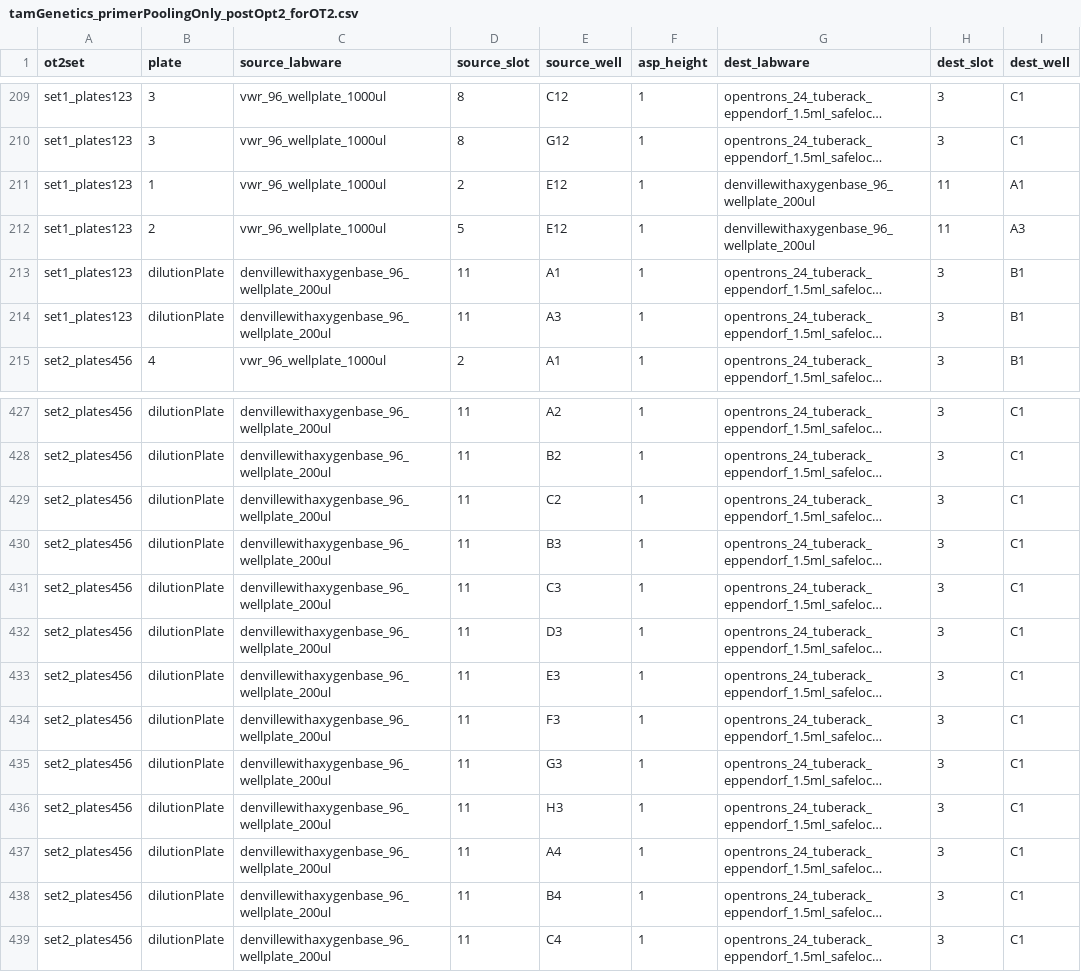
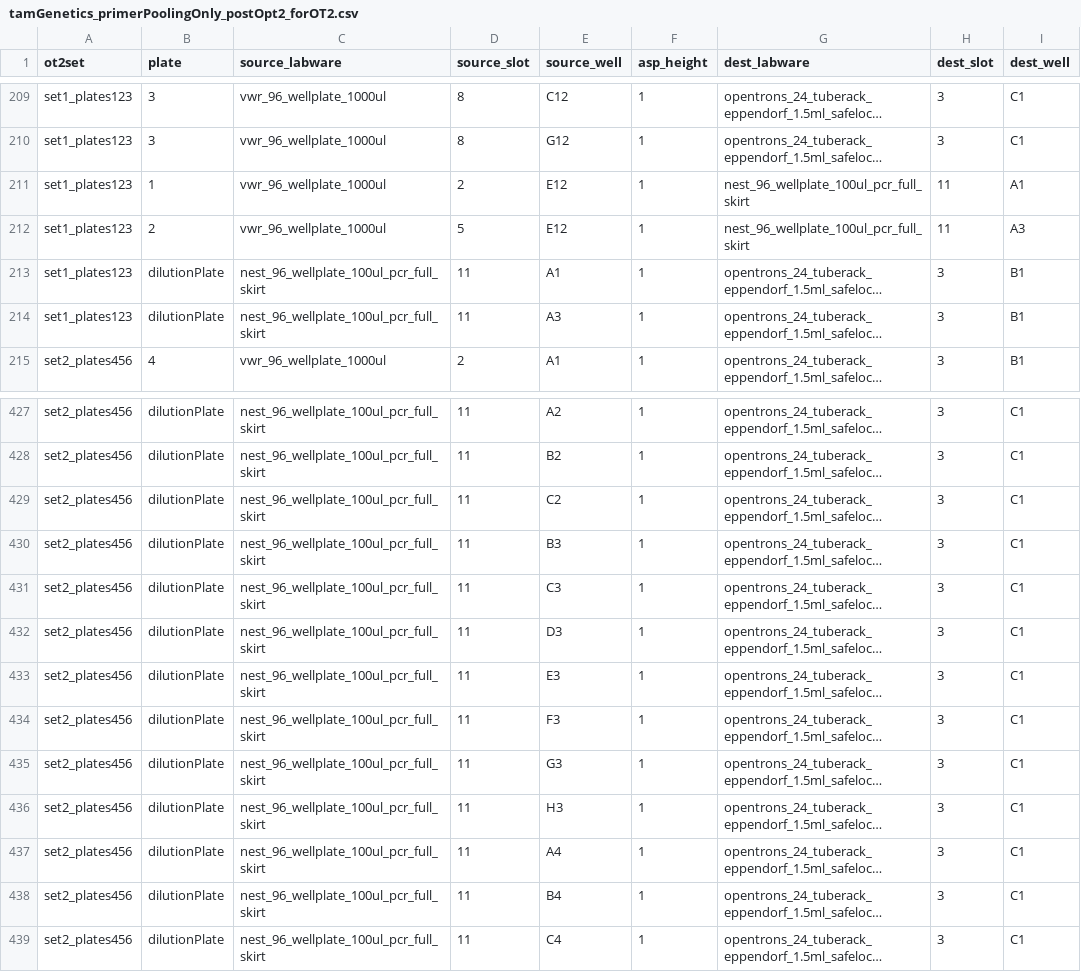
Before and after one commit to rachelvoyt/tamGenetics_primatesPeru, a CSV file: robotProtocols/inputFiles/tamGenetics_primerPoolingOnly_postOpt2_forOT2.csv, drawn as a sheet; only a part is shown, gaps mark what is left out; long unchanged cells end in …; the diff covers the shown part only; the diff names each change by its address in the sheet, - before the commit and + after, or states it on an @@ line.

```diff
--- a/robotProtocols/inputFiles/tamGenetics_primerPoolingOnly_postOpt2_forOT2.csv
+++ b/robotProtocols/inputFiles/tamGenetics_primerPoolingOnly_postOpt2_forOT2.csv
-G211:G212 (dest_labware): denvillewithaxygenbase_96_wellplate_200ul
+G211:G212 (dest_labware): nest_96_wellplate_100ul_pcr_full_skirt
-C213:C214 (source_labware): denvillewithaxygenbase_96_wellplate_200ul
+C213:C214 (source_labware): nest_96_wellplate_100ul_pcr_full_skirt
-C427:C439 (source_labware): denvillewithaxygenbase_96_wellplate_200ul
+C427:C439 (source_labware): nest_96_wellplate_100ul_pcr_full_skirt
```
Also changed, not shown: 27 edited cells elsewhere in this file, 11 other files.
